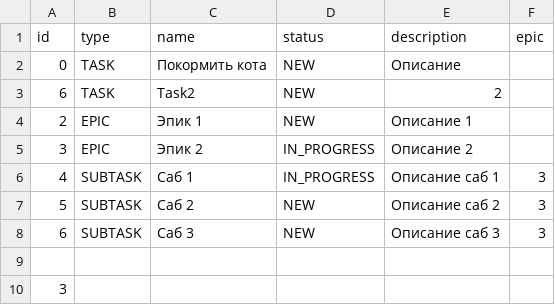
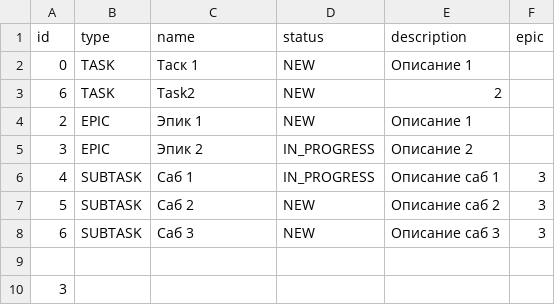
Before and after one commit to montenok-d/java-kanban, a CSV file: out/production/java-kanban/dataHistoryTask.csv, drawn as a sheet.

```diff
--- a/out/production/java-kanban/dataHistoryTask.csv
+++ b/out/production/java-kanban/dataHistoryTask.csv
@@ -1,3 +1,3 @@
 id,type,name,status,description,epic
-0,TASK,Покормить кота,NEW,Описание,
+0,TASK,Таск 1,NEW,Описание 1,
 6,TASK,Task2,NEW,2,
```
